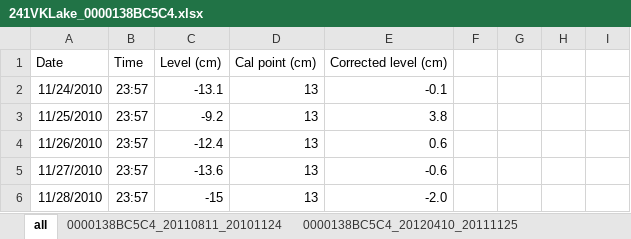
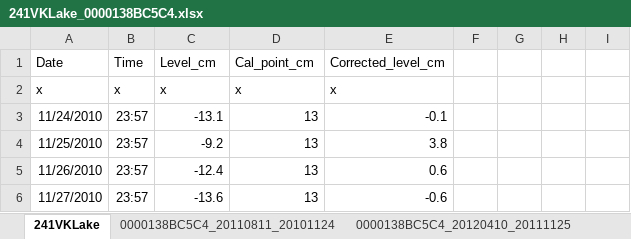
Before and after one commit to garethrowell/timeseries-JavaFX, an Excel workbook: Data/well_data_Sonia/241VKLake_0000138BC5C4.xlsx, sheet 241VKLake, drawn as a sheet; only a part is shown; the shorter side is filled out with more unchanged rows; values as stored, in another font and other column widths than the file's, no borders; the diff names each change by its address in the sheet, - before the commit and + after, or states it on an @@ line.

```diff
--- a/Data/well_data_Sonia/241VKLake_0000138BC5C4.xlsx (sheet 241VKLake)
+++ b/Data/well_data_Sonia/241VKLake_0000138BC5C4.xlsx (sheet 241VKLake)
-sheet tab: all
+sheet tab: 241VKLake
-C1: Level (cm)
+C1: Level_cm
-D1: Cal point (cm)
+D1: Cal_point_cm
-E1: Corrected level (cm)
+E1: Corrected_level_cm
+row 2: x | x | x | x | x
```
Also changed, not shown: Data/well_data_Sonia/1427Bath_000014E14D35.xlsx, Data/well_data_Sonia/398Snow_00001130EF2B.xlsx, 12 other files.
